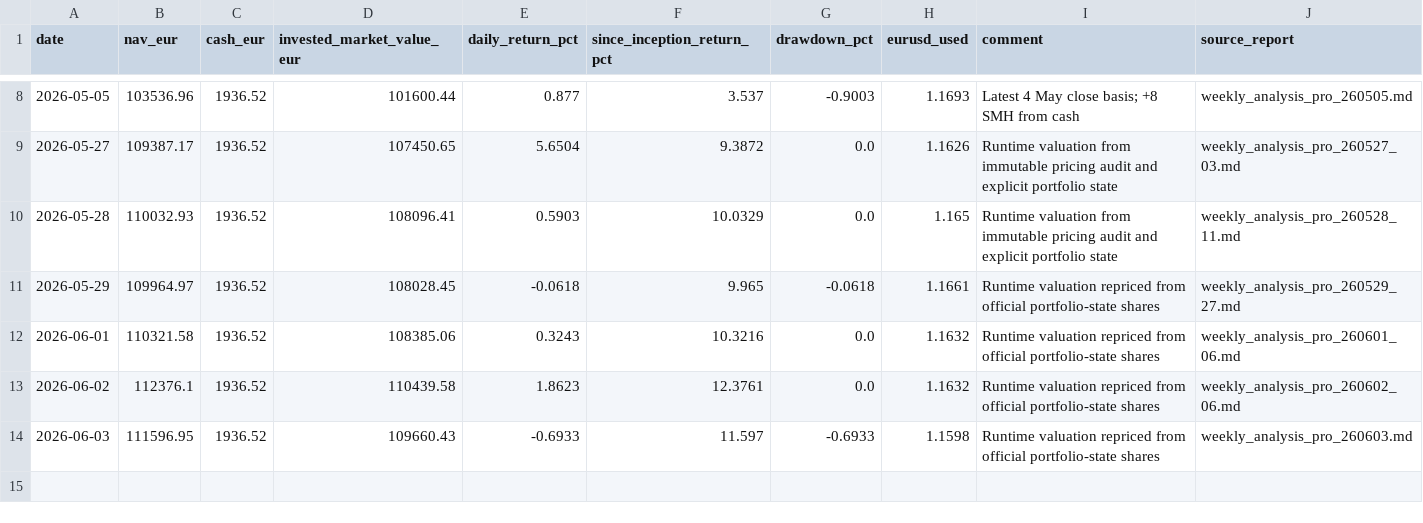
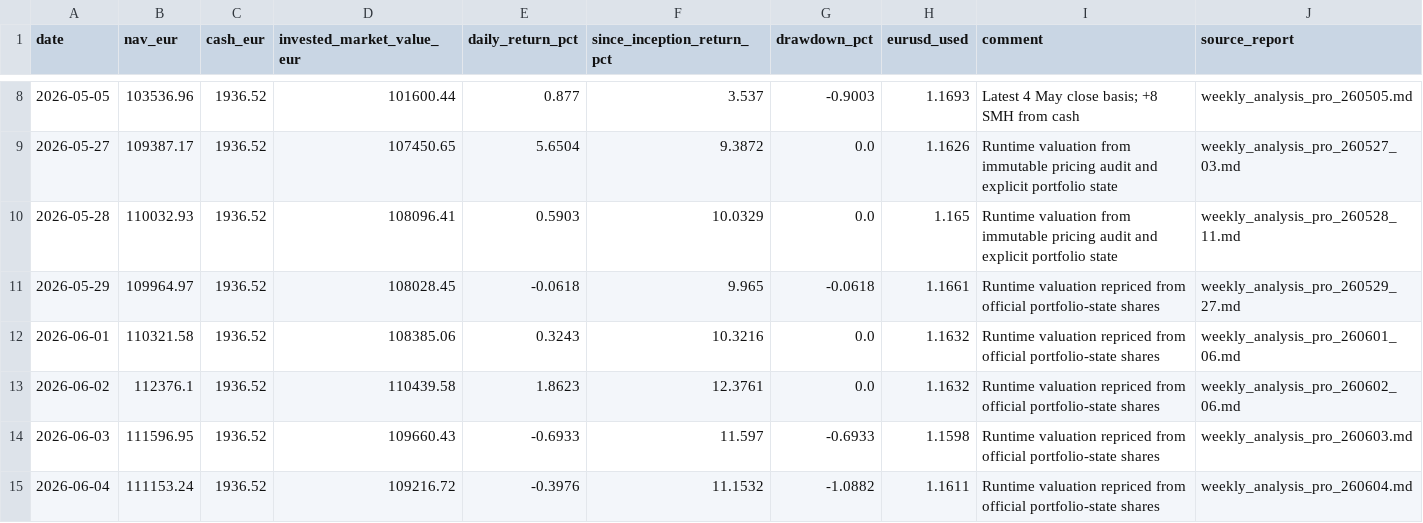
Before and after one commit to market-predictions/weekly-etf, a CSV file: output/etf_valuation_history.csv, drawn as a sheet; only a part is shown, gaps mark what is left out.

```diff
--- a/output/etf_valuation_history.csv
+++ b/output/etf_valuation_history.csv
@@ -14 +14,2 @@ date,nav_eur,cash_eur,invested_market_value_eur,daily_return_pct,since_inception
 2026-06-03,111596.95,1936.52,109660.43,-0.6933,11.597,-0.6933,1.1598,Runtime valuation repriced from official portfolio-state shares,weekly_analysis_pro_260603.md
+2026-06-04,111153.24,1936.52,109216.72,-0.3976,11.1532,-1.0882,1.1611,Runtime valuation repriced from official portfolio-state shares,weekly_analysis_pro_260604.md
```
Also changed, not shown: output/etf_trade_ledger.csv, 28 other files.
